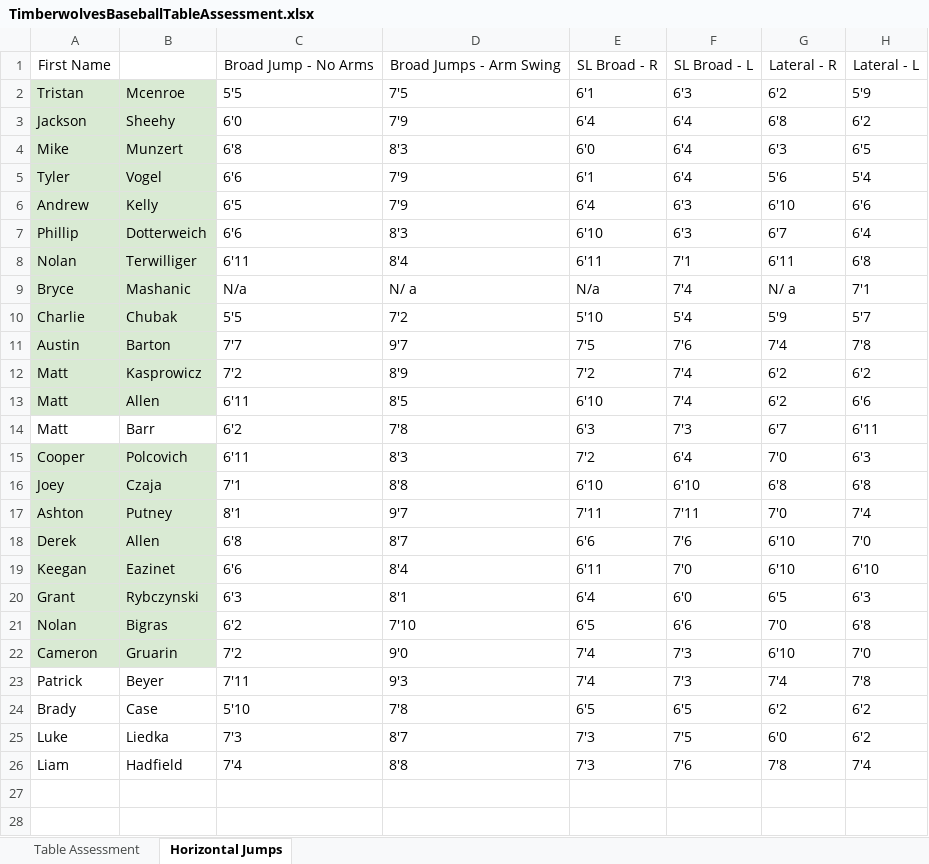
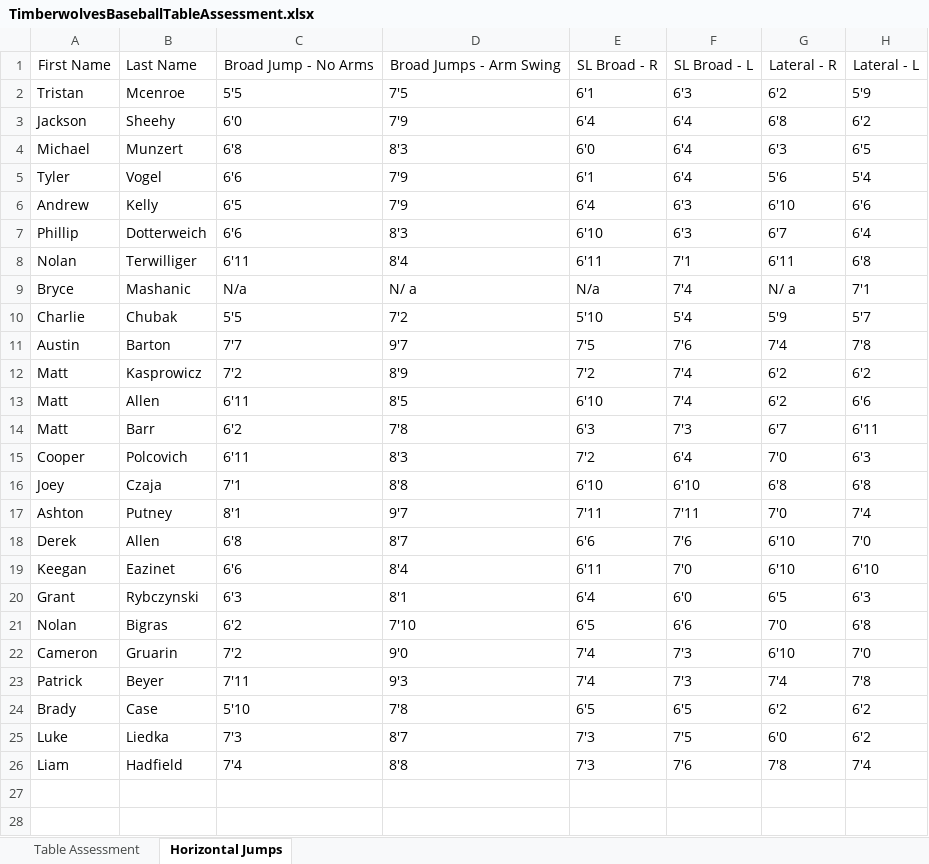
Before and after one commit to roykrishnan/NCCCBaseball, an Excel workbook: data/TimberwolvesBaseballTableAssessment.xlsx, sheet Horizontal Jumps, drawn as a sheet; only a part is shown; values as stored, in another font and other column widths than the file's, no borders; charts and pictures not drawn; the diff covers the shown part only; the diff names each change by its address in the sheet, - before the commit and + after, or states it on an @@ line.

```diff
--- a/data/TimberwolvesBaseballTableAssessment.xlsx (sheet Horizontal Jumps)
+++ b/data/TimberwolvesBaseballTableAssessment.xlsx (sheet Horizontal Jumps)
-B1: (empty)
+B1: Last Name
-A2:B13 fill: #D9EAD3
+A2:B13 fill: none
-A4: Mike
+A4: Michael
-A15:B22 fill: #D9EAD3
+A15:B22 fill: none
+row 27: (empty)
+row 28: (empty)
```
Also changed, not shown: 100 added rows elsewhere in this sheet, sheet Table Assessment, charts or pictures, 3 other files.
